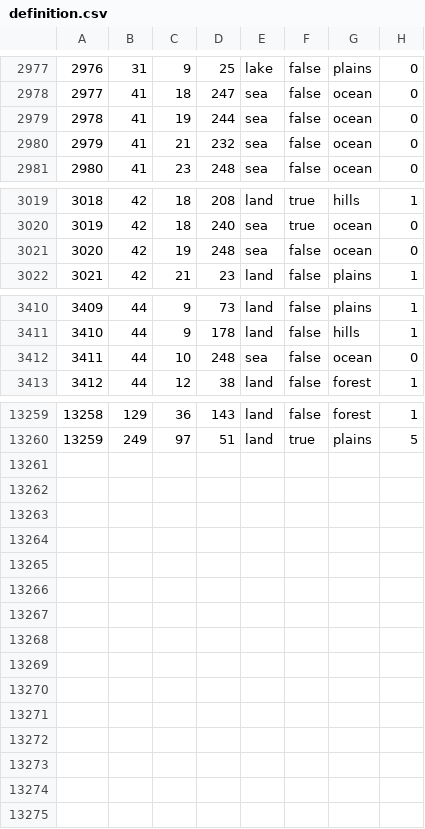
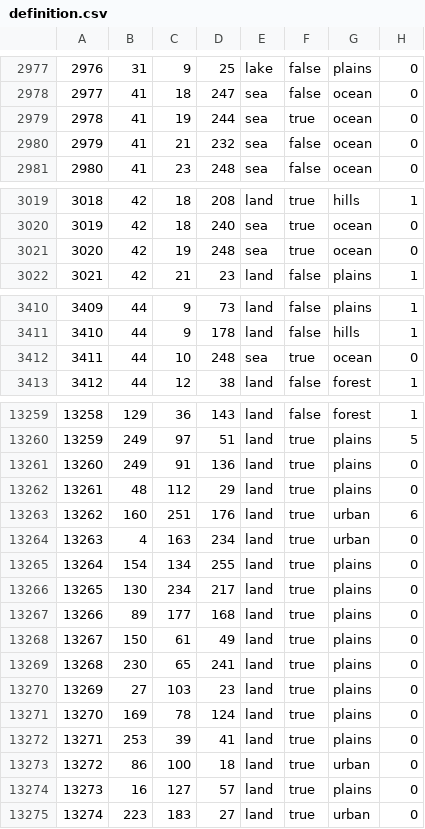
Before and after one commit to lewis-whitsell/LW-mod, a CSV file: map/definition.csv, drawn as a sheet; only a part is shown, gaps mark what is left out; the diff covers the shown part only.

```diff
--- a/map/definition.csv
+++ b/map/definition.csv
@@ -2978,3 +2978,3 @@
 2977;41;18;247;sea;false;ocean;0
-2978;41;19;244;sea;false;ocean;0
+2978;41;19;244;sea;true;ocean;0
 2979;41;21;232;sea;false;ocean;0
@@ -3020,3 +3020,3 @@
 3019;42;18;240;sea;true;ocean;0
-3020;42;19;248;sea;false;ocean;0
+3020;42;19;248;sea;true;ocean;0
 3021;42;21;23;land;false;plains;1
@@ -3411,3 +3411,3 @@
 3410;44;9;178;land;false;hills;1
-3411;44;10;248;sea;false;ocean;0
+3411;44;10;248;sea;true;ocean;0
 3412;44;12;38;land;false;forest;1
@@ -13260 +13260,16 @@
 13259;249;97;51;land;true;plains;5
+13260;249;91;136;land;true;plains;0
+13261;48;112;29;land;true;plains;0
+13262;160;251;176;land;true;urban;6
+13263;4;163;234;land;true;urban;0
+13264;154;134;255;land;true;plains;0
+13265;130;234;217;land;true;plains;0
+13266;89;177;168;land;true;plains;0
+13267;150;61;49;land;true;plains;0
+13268;230;65;241;land;true;plains;0
+13269;27;103;23;land;true;plains;0
+13270;169;78;124;land;true;plains;0
+13271;253;39;41;land;true;plains;0
+13272;86;100;18;land;true;urban;0
+13273;16;127;57;land;true;plains;0
+13274;223;183;27;land;true;urban;0
```
Also changed, not shown: 1 edited cell elsewhere in this file, map/adjacencies.csv, 3 other files.
